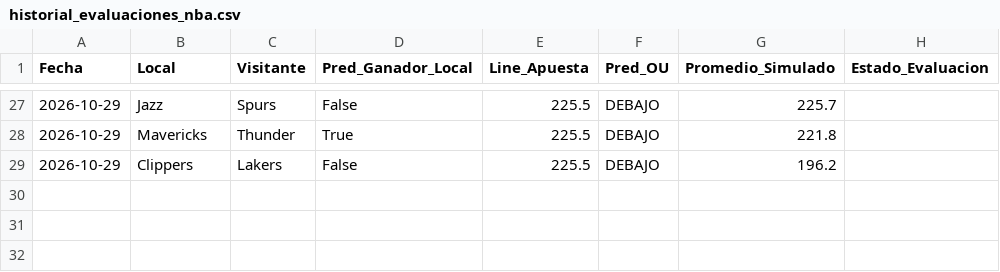
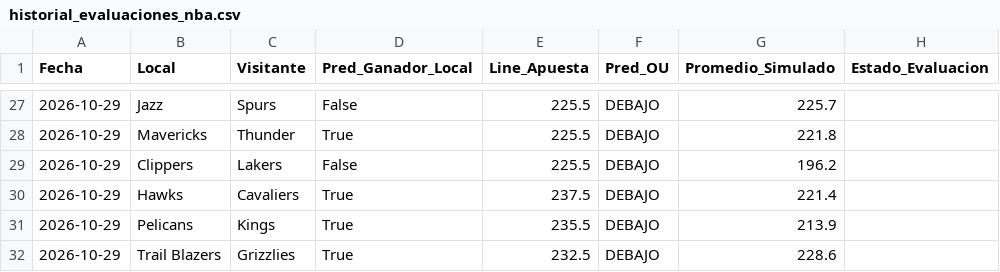
Before and after one commit to granpapiangel-beep/Modelo-autonomo, a CSV file: historial_evaluaciones_nba.csv, drawn as a sheet; only a part is shown, gaps mark what is left out; the diff names each change by its address in the sheet, - before the commit and + after, or states it on an @@ line.

```diff
--- a/historial_evaluaciones_nba.csv
+++ b/historial_evaluaciones_nba.csv
+row 30: 2026-10-29 | Hawks | Cavaliers | True | 237.5 | DEBAJO | 221.4
+row 31: 2026-10-29 | Pelicans | Kings | True | 235.5 | DEBAJO | 213.9
+row 32: 2026-10-29 | Trail Blazers | Grizzlies | True | 232.5 | DEBAJO | 228.6
```
